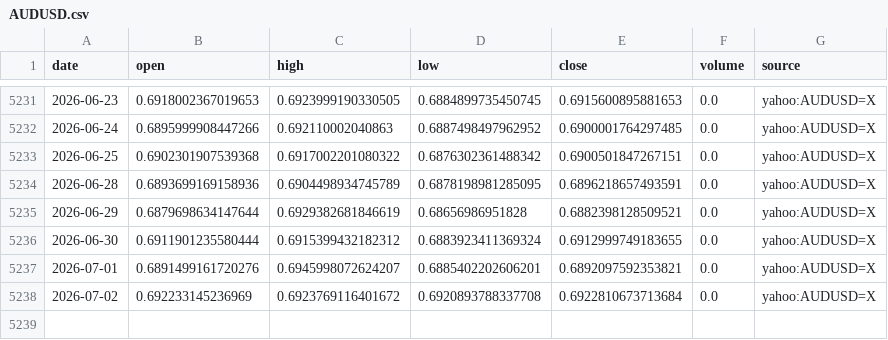
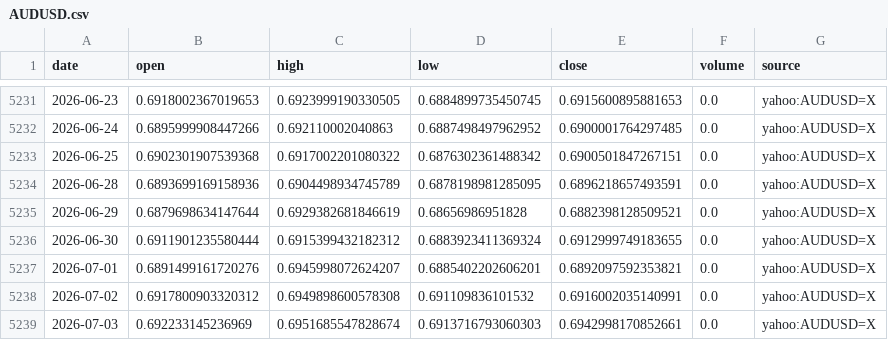
Before and after one commit to nobodylifriend/gold_factor_dashboard, a CSV file: data/fx/AUDUSD.csv, drawn as a sheet; only a part is shown, gaps mark what is left out.

```diff
--- a/data/fx/AUDUSD.csv
+++ b/data/fx/AUDUSD.csv
@@ -5237,2 +5237,3 @@ date,open,high,low,close,volume,source
 2026-07-01,0.6891499161720276,0.6945998072624207,0.6885402202606201,0.6892097592353821,0.0,yahoo:AUDUSD=X
-2026-07-02,0.692233145236969,0.6923769116401672,0.6920893788337708,0.6922810673713684,0.0,yahoo:AUDUSD=X
+2026-07-02,0.6917800903320312,0.6949898600578308,0.691109836101532,0.6916002035140991,0.0,yahoo:AUDUSD=X
+2026-07-03,0.692233145236969,0.6951685547828674,0.6913716793060303,0.6942998170852661,0.0,yahoo:AUDUSD=X
```
Also changed, not shown: data/fx/DXY.csv, data/fx/EURUSD.csv, 27 other files.
